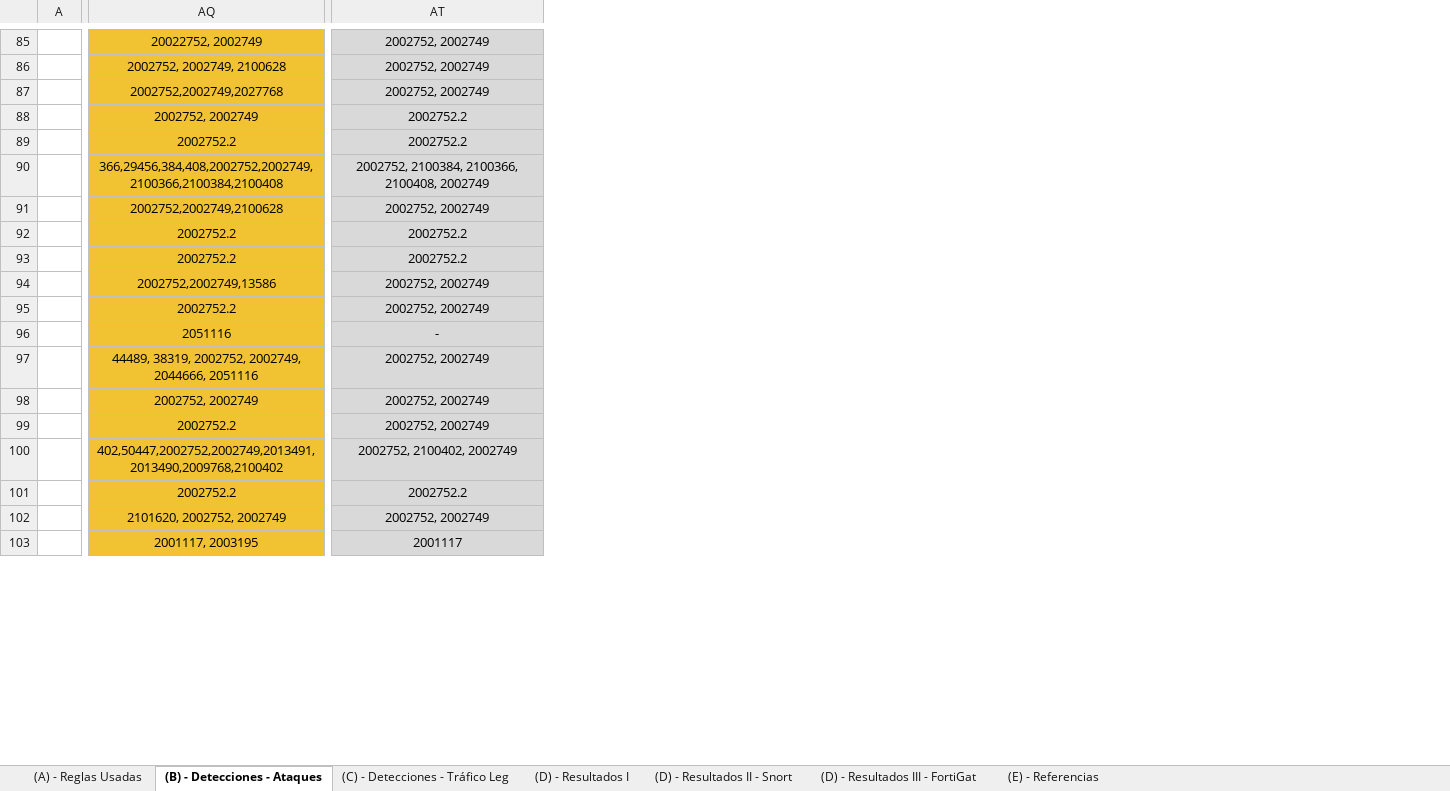
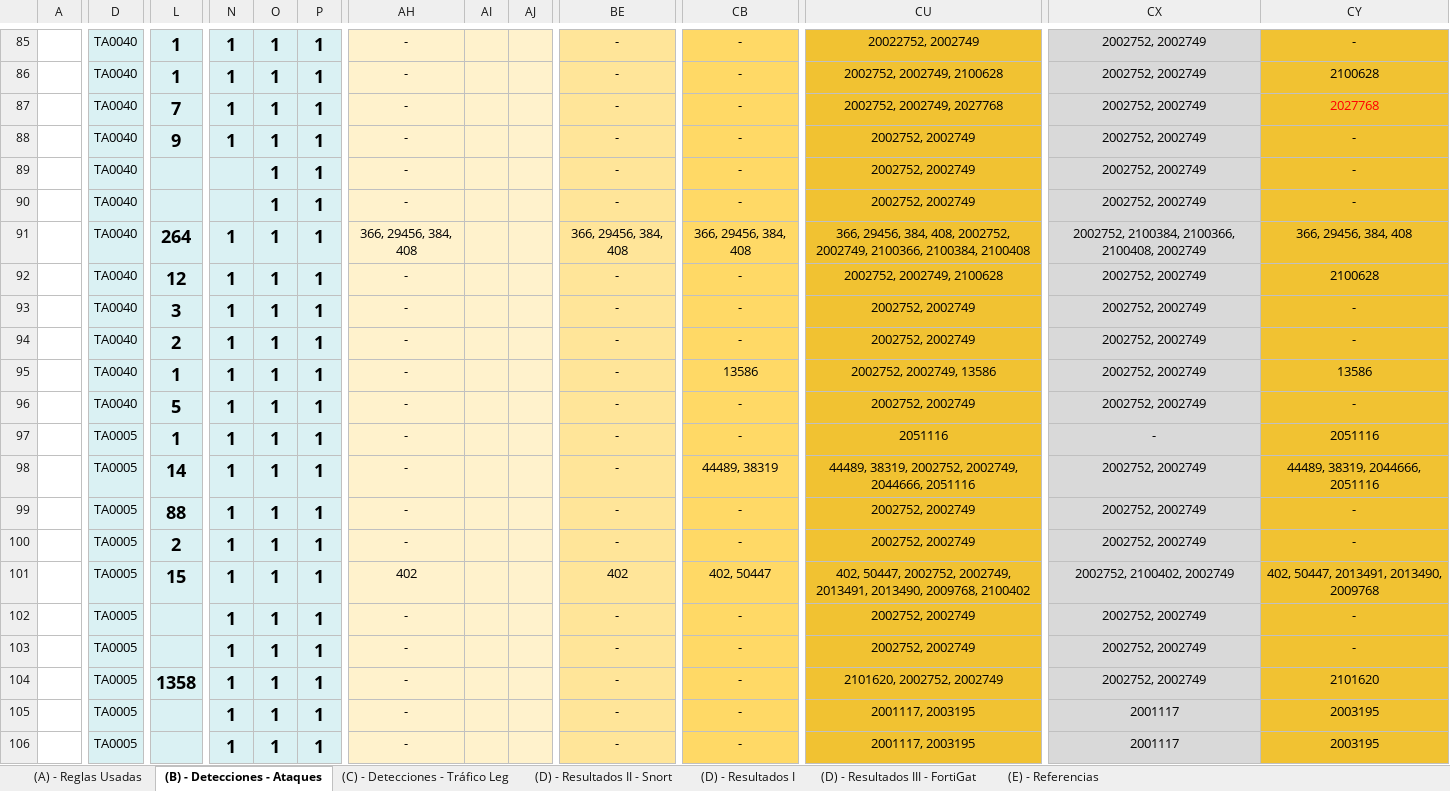
Before and after one commit to javgarbor10/Snort-FG-PA-Analisis_Capacidad_deteccion_Ataques_red, an Excel workbook: Hojas/Detecciones.xlsx, sheet (B) - Detecciones - Ataques, drawn as a sheet; only a part is shown, gaps mark what is left out; values as stored, in another font and other column widths than the file's, no borders; charts and pictures not drawn; addresses are those after the commit; rows hold the shown columns only; the diff covers the shown part only; the diff names each change by its address in the sheet, - before the commit and + after, or states it on an @@ line.

Commit message:
Add files via upload

```diff
--- a/Hojas/Detecciones.xlsx (sheet (B) - Detecciones - Ataques)
+++ b/Hojas/Detecciones.xlsx (sheet (B) - Detecciones - Ataques)
@@ sheet tab order changed: (A) - Reglas Usadas | (B) - Detecciones - Ataques | (C) - Detecciones - Tráfico Leg | (D) - Resultados II - Snort | (D) - Resultados I | (D) - Resultados III - FortiGat | (E) - Referencias @@
+column D, rows 85-89: all TA0040; rows 91-102: TA0040 | TA0040 | TA0040 | TA0040 | TA0040 | TA0040 | TA0005 | TA0005 | TA0005 | TA0005 | TA0005 | TA0005; rows 104-105: TA0005 | TA0005
+column L, rows 85-88: 1 | 1 | 7 | 9; rows 91-101: 264 | 12 | 3 | 2 | 1 | 5 | 1 | 14 | 88 | 2 | 15; row 104: 1358
+column N, rows 85-88: all 1; rows 91-102: all 1; rows 104-105: 1 | 1
+column O, rows 85-89: all 1; rows 91-102: all 1; rows 104-105: 1 | 1
+column P, rows 85-89: all 1; rows 91-102: all 1; rows 104-105: 1 | 1
+column AH, rows 85-89: all -; rows 91-102: 366, 29456, 384, 408 | - | - | - | - | - | - | - | - | - | 402 | -; rows 104-105: - | -
+column AI, empty
+column AJ, empty
+column BE, rows 85-89: all -; rows 91-102: 366, 29456, 384, 408 | - | - | - | - | - | - | - | - | - | 402 | -; rows 104-105: - | -
+column CB, rows 85-89: all -; rows 91-102: 366, 29456, 384, 408 | - | - | - | 13586 | - | - | 44489, 38319 | - | - | 402, 50447 | -; rows 104-105: - | -
+column CY, rows 85-89: - | 2100628 | 2027768 | - | -; rows 91-102: 366, 29456, 384, 408 | 2100628 | - | - | 13586 | - | 2051116 | 44489, 38319, 2044666, 2051116 | - | - | 402, 50447, 2013491, 2013490, 2009768 | -; rows 104-105: 2101620 | 2003195
-CU87: 2002752,2002749,2027768
+CU87: 2002752, 2002749, 2027768
-CX88:CX89: 2002752.2
+CX88:CX89: 2002752, 2002749
-CU89: 2002752.2
+CU89: 2002752, 2002749
+row 90:  | TA0040 |  |  | 1 | 1 | - |  |  | - | - | 2002752, 2002749 | 2002752, 2002749 | -
-CU91: 366,29456,384,408,2002752,2002749,2100366,2100384,2100408
+CU91: 366, 29456, 384, 408, 2002752, 2002749, 2100366, 2100384, 2100408
-CU92: 2002752,2002749,2100628
+CU92: 2002752, 2002749, 2100628
-CU93:CU94: 2002752.2
+CU93:CU94: 2002752, 2002749
-CX93:CX94: 2002752.2
+CX93:CX94: 2002752, 2002749
-CU95: 2002752,2002749,13586
+CU95: 2002752, 2002749, 13586
-CU96: 2002752.2
+CU96: 2002752, 2002749
-CU100: 2002752.2
+CU100: 2002752, 2002749
-CU101: 402,50447,2002752,2002749,2013491,2013490,2009768,2100402
+CU101: 402, 50447, 2002752, 2002749, 2013491, 2013490, 2009768, 2100402
-CU102: 2002752.2
+CU102: 2002752, 2002749
-CX102: 2002752.2
+CX102: 2002752, 2002749
+row 103:  | TA0005 |  | 1 | 1 | 1 | - |  |  | - | - | 2002752, 2002749 | 2002752, 2002749 | -
+row 106:  | TA0005 |  | 1 | 1 | 1 | - |  |  | - | - | 2001117, 2003195 | 2001117 | 2003195
```
Also changed, not shown: 1 added row, 1 removed row, 63 added columns, 160 edited cells, cell formats and merged cells elsewhere in this sheet, sheet (D) - Resultados I, sheet (D) - Resultados II - Snort, sheet (A) - Reglas Usadas, formulas that keep their value, charts or pictures.
